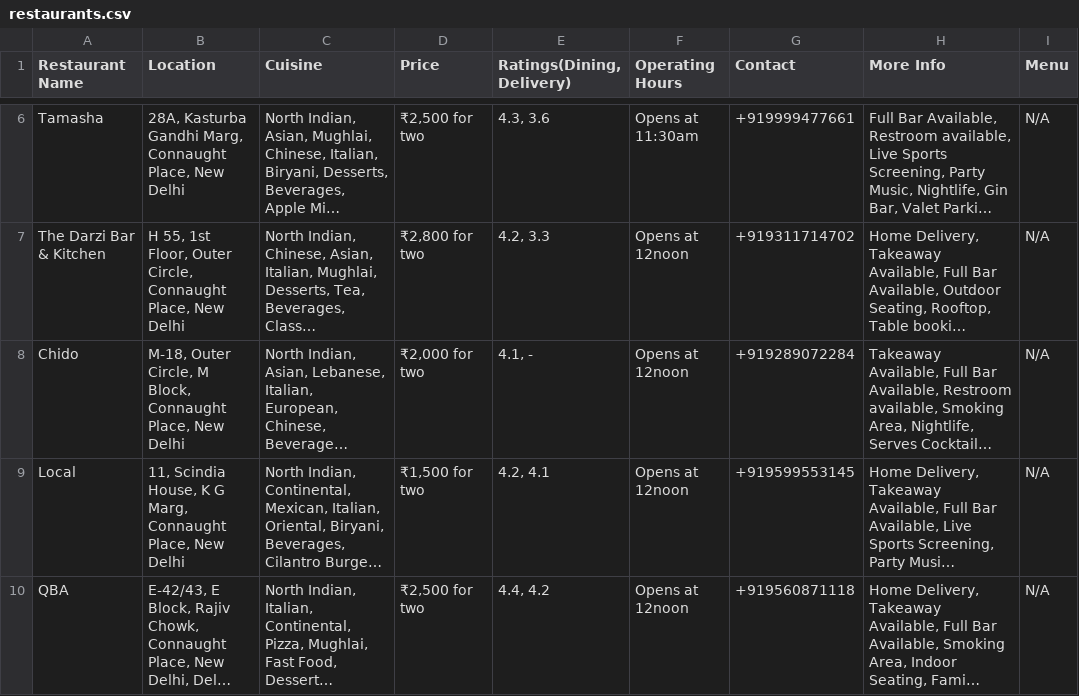
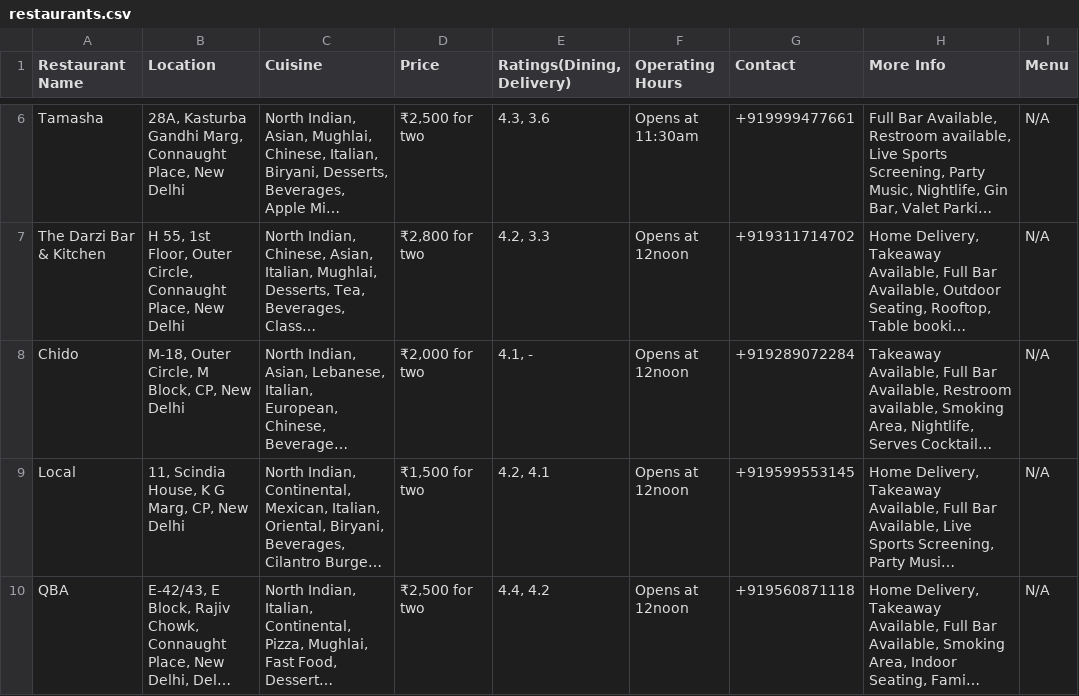
Before and after one commit to sofiyaan7/Zomato_task, a CSV file: restaurants.csv, drawn as a sheet; only a part is shown, gaps mark what is left out; long unchanged cells end in …; the diff names each change by its address in the sheet, - before the commit and + after, or states it on an @@ line.

Commit message:
Update restaurants.csv

```diff
--- a/restaurants.csv
+++ b/restaurants.csv
-B8 (Location): …M Block, Connaught Place, New Delhi
+B8 (Location): …M Block, CP, New Delhi
-B9 (Location): …G Marg, Connaught Place, New Delhi
+B9 (Location): …G Marg, CP, New Delhi
```
